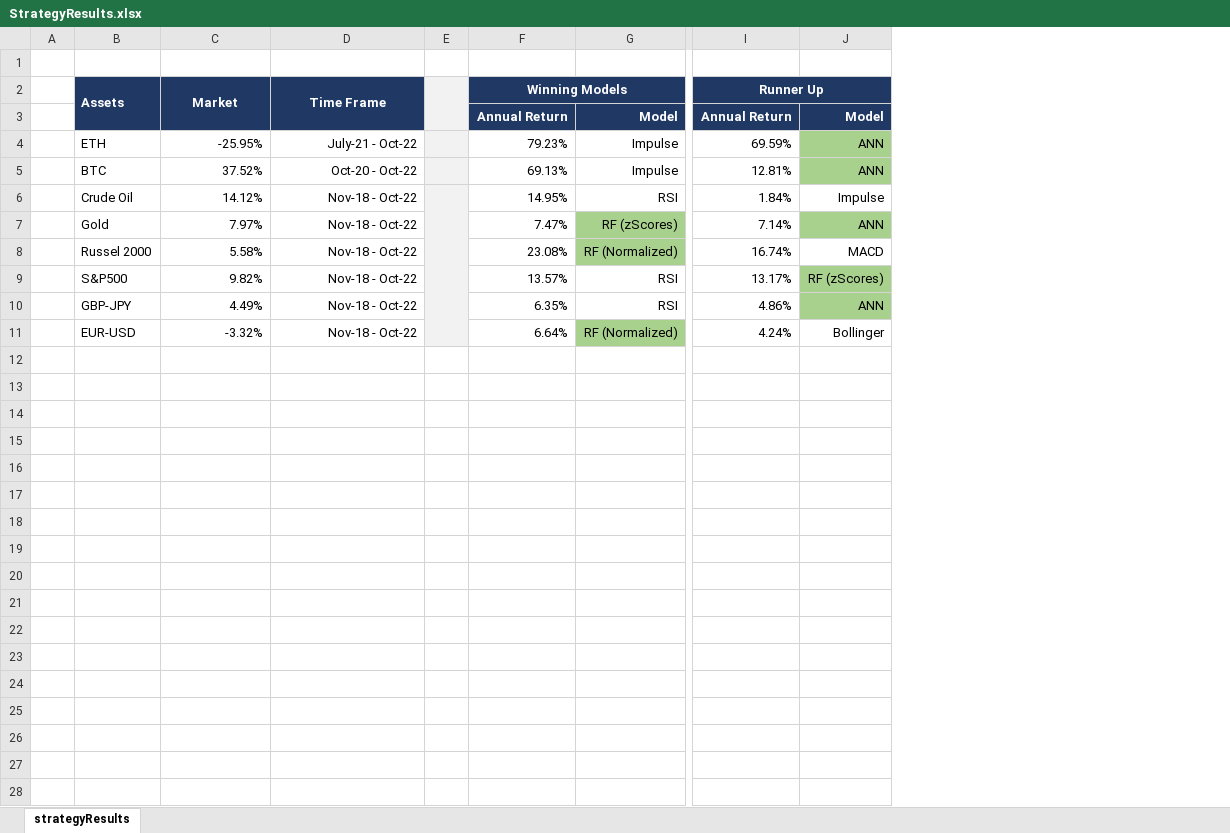
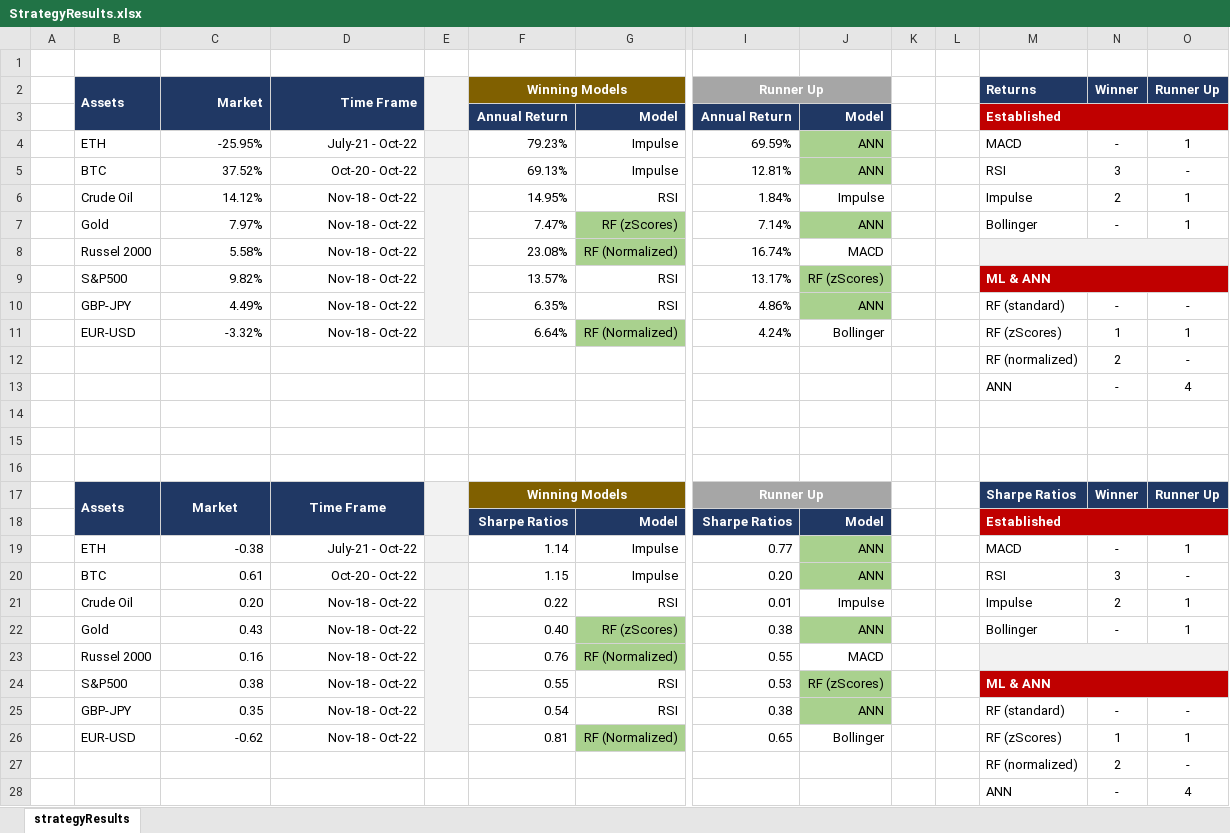
Before and after one commit to Rebel1124/algo_trading_and_ML, an Excel workbook: allResults/StrategyResults.xlsx, sheet strategyResults, drawn as a sheet; only a part is shown, gaps mark what is left out; values as stored, in another font and other column widths than the file's, no borders; rows hold the shown columns only; the diff names each change by its address in the sheet, - before the commit and + after, or states it on an @@ line.

Commit message:
updated results and conclusion

```diff
--- a/allResults/StrategyResults.xlsx (sheet strategyResults)
+++ b/allResults/StrategyResults.xlsx (sheet strategyResults)
+column K, empty
+column L, empty
+column M, rows 2-11: Returns | Established | MACD | RSI | Impulse | Bollinger |  | ML & ANN | RF (standard) | RF (zScores)
+column N, rows 2-11: Winner |  | - | 3 | 2 | - |  |  | - | 1
+column O, rows 2-11: Runner Up |  | 1 | - | 1 | 1 |  |  | - | 1
-C2:D2 alignment: center
+C2:D2 alignment: right
-F2:G2 fill: #203864
+F2:G2 fill: #806000
-I2:J2 fill: #203864
+I2:J2 fill: #A6A6A6
+row 12:  |  |  |  |  |  |  |  |  |  |  | RF (normalized) | 2 | -
+row 13:  |  |  |  |  |  |  |  |  |  |  | ANN | - | 4
+row 14: (empty)
+row 15: (empty)
+row 16: (empty)
+row 17:  | Assets | Market | Time Frame |  | Winning Models |  | Runner Up |  |  |  | Sharpe Ratios | Winner | Runner Up
+row 18:  |  |  |  |  | Sharpe Ratios | Model | Sharpe Ratios | Model |  |  | Established
+row 19:  | ETH | -0.38 | July-21 - Oct-22 |  | 1.14 | Impulse | 0.77 | ANN |  |  | MACD | - | 1
+row 20:  | BTC | 0.61 | Oct-20 - Oct-22 |  | 1.15 | Impulse | 0.20 | ANN |  |  | RSI | 3 | -
+row 21:  | Crude Oil | 0.20 | Nov-18 - Oct-22 |  | 0.22 | RSI | 0.01 | Impulse |  |  | Impulse | 2 | 1
+row 22:  | Gold | 0.43 | Nov-18 - Oct-22 |  | 0.40 | RF (zScores) | 0.38 | ANN |  |  | Bollinger | - | 1
+row 23:  | Russel 2000 | 0.16 | Nov-18 - Oct-22 |  | 0.76 | RF (Normalized) | 0.55 | MACD
+row 24:  | S&P500 | 0.38 | Nov-18 - Oct-22 |  | 0.55 | RSI | 0.53 | RF (zScores) |  |  | ML & ANN
+row 25:  | GBP-JPY | 0.35 | Nov-18 - Oct-22 |  | 0.54 | RSI | 0.38 | ANN |  |  | RF (standard) | - | -
+row 26:  | EUR-USD | -0.62 | Nov-18 - Oct-22 |  | 0.81 | RF (Normalized) | 0.65 | Bollinger |  |  | RF (zScores) | 1 | 1
+row 27:  |  |  |  |  |  |  |  |  |  |  | RF (normalized) | 2 | -
+row 28:  |  |  |  |  |  |  |  |  |  |  | ANN | - | 4
```
Also changed, not shown: 5 other files.
